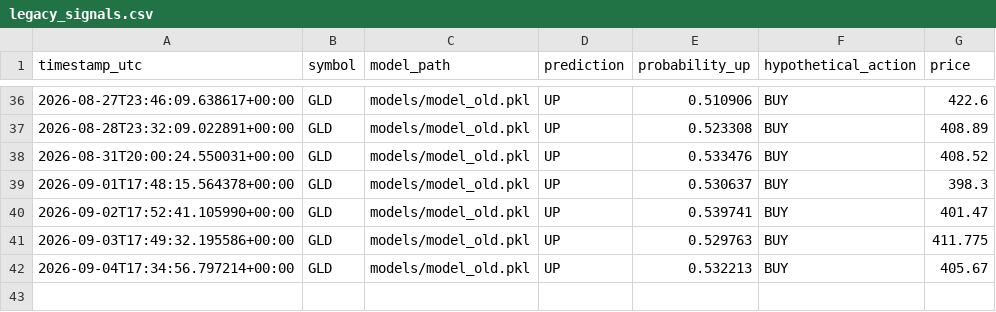
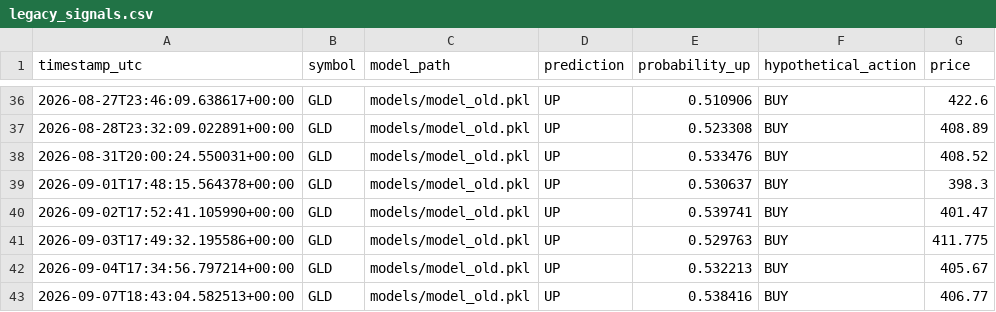
Before and after one commit to oscarlaneskinner/gold-trading-bot, a CSV file: reports/legacy_signals.csv, drawn as a sheet; only a part is shown, gaps mark what is left out; the diff names each change by its address in the sheet, - before the commit and + after, or states it on an @@ line.

```diff
--- a/reports/legacy_signals.csv
+++ b/reports/legacy_signals.csv
+row 43: 2026-09-07T18:43:04.582513+00:00 | GLD | models/model_old.pkl | UP | 0.538416 | BUY | 406.77
```
